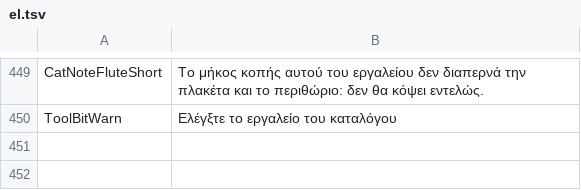
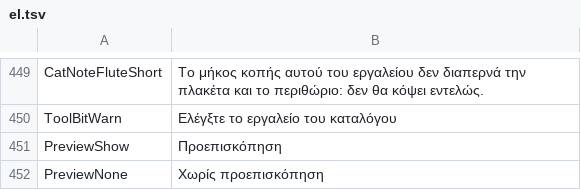
Before and after one commit to JuanenRac/EH3D-COMMON, a TSV file: crates/view/locales/el.tsv, drawn as a sheet; only a part is shown, gaps mark what is left out; the diff names each change by its address in the sheet, - before the commit and + after, or states it on an @@ line.

```diff
--- a/crates/view/locales/el.tsv
+++ b/crates/view/locales/el.tsv
+row 451: PreviewShow | Προεπισκόπηση
+row 452: PreviewNone | Χωρίς προεπισκόπηση
```
Also changed, not shown: crates/view/locales/ca.tsv, crates/view/locales/ru.tsv, 26 other files.
